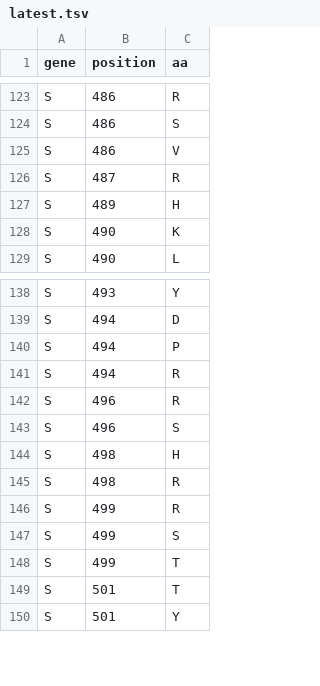
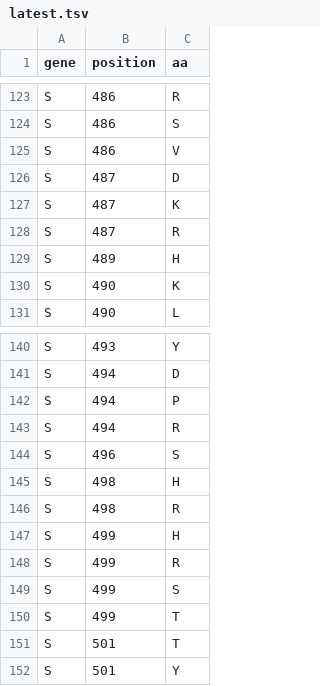
Before and after one commit to hivdb/chiro-cms, a TSV file: downloads/resistance-mutations/latest.tsv, drawn as a sheet; only a part is shown, gaps mark what is left out.

```diff
--- a/downloads/resistance-mutations/latest.tsv
+++ b/downloads/resistance-mutations/latest.tsv
@@ -125,2 +125,4 @@ S	486	S
 S	486	V
+S	487	D
+S	487	K
 S	487	R
@@ -141,3 +143,2 @@ S	494	P
 S	494	R
-S	496	R
 S	496	S
@@ -145,2 +146,3 @@ S	498	H
 S	498	R
+S	499	H
 S	499	R
```
Also changed, not shown: 4 other files.
